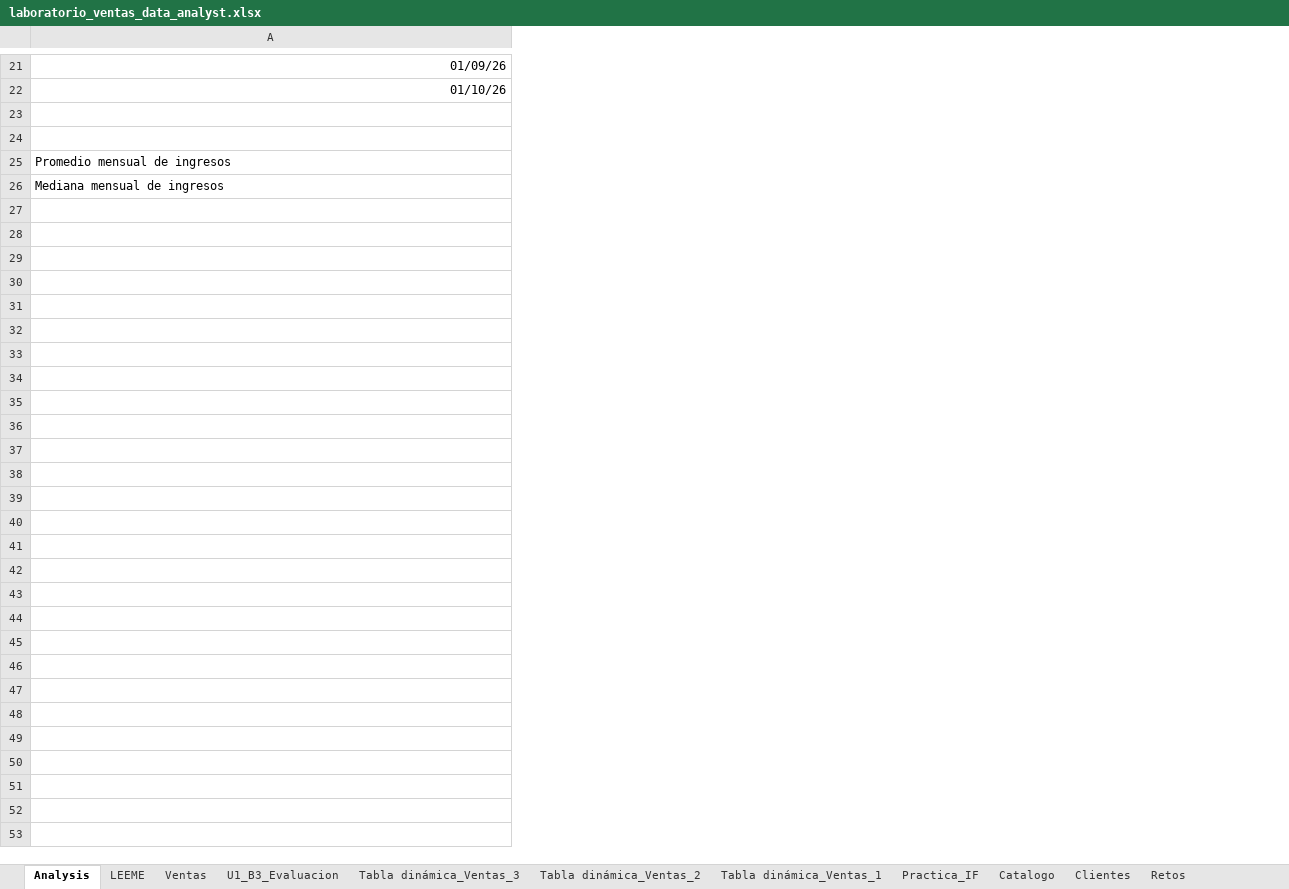
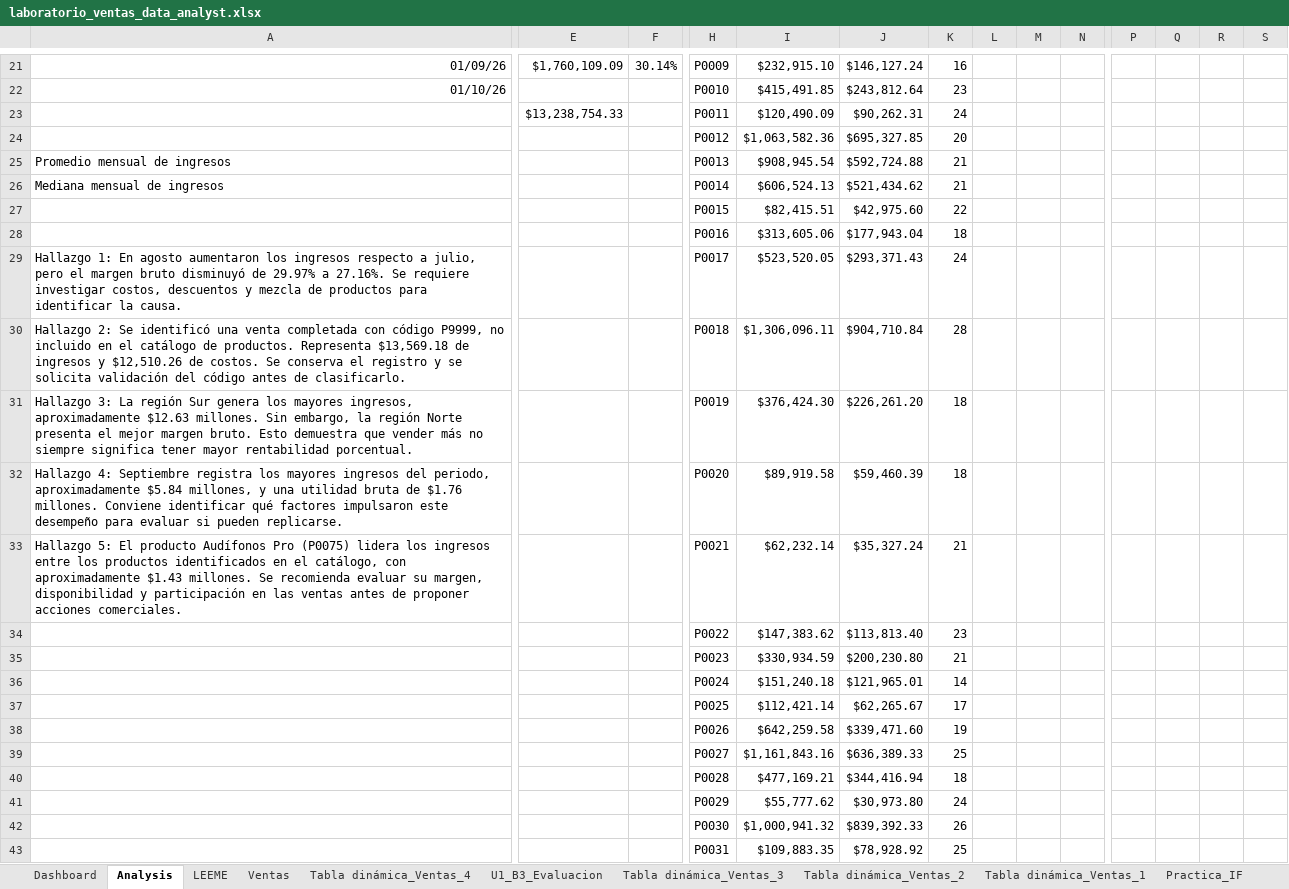
Before and after one commit to renacuas21-sys/plan_data_analyst, an Excel workbook: unidad_01_excel/proyecto_financiero/laboratorio_ventas_data_analyst.xlsx, sheet Analysis, drawn as a sheet; only a part is shown, gaps mark what is left out; values as stored, in another font and other column widths than the file's, no borders; rows hold the shown columns only; the diff covers the shown part only; the diff names each change by its address in the sheet, - before the commit and + after, or states it on an @@ line.

Commit message:
Unidad 1 - dashboard financiero y conclusiones

```diff
--- a/unidad_01_excel/proyecto_financiero/laboratorio_ventas_data_analyst.xlsx (sheet Analysis)
+++ b/unidad_01_excel/proyecto_financiero/laboratorio_ventas_data_analyst.xlsx (sheet Analysis)
+sheet tab: Dashboard
+sheet tab: Tabla dinámica_Ventas_4
+column E, rows 21-23: $1,760,109.09 |  | $13,238,754.33
+column F, row 21: 30.14%
+column H, rows 21-26: P0009 | P0010 | P0011 | P0012 | P0013 | P0014
+column I, rows 21-26: $232,915.10 | $415,491.85 | $120,490.09 | $1,063,582.36 | $908,945.54 | $606,524.13
+column J, rows 21-26: $146,127.24 | $243,812.64 | $90,262.31 | $695,327.85 | $592,724.88 | $521,434.62
+column K, rows 21-26: 16 | 23 | 24 | 20 | 21 | 21
+column L, empty
+column M, empty
+column N, empty
+column P, empty
+column Q, empty
+column R, empty
+column S, empty
-row 24: (empty)
+row 24:  |  |  | P0012 | $1,063,582.36 | $695,327.85 | 20
+row 27:  |  |  | P0015 | $82,415.51 | $42,975.60 | 22
+row 28:  |  |  | P0016 | $313,605.06 | $177,943.04 | 18
+row 29: Hallazgo 1: En agosto aumentaron los ingresos respecto a julio, pero el margen bruto disminuyó de 29.97% a 27.16%. Se requiere investigar costos, descuentos y mezcla de productos para identificar la causa. |  |  | P0017 | $523,520.05 | $293,371.43 | 24
+row 30: Hallazgo 2: Se identificó una venta completada con código P9999, no incluido en el catálogo de productos. Representa $13,569.18 de ingresos y $12,510.26 de costos. Se conserva el registro y se solicita validación del código antes de clasificarlo. |  |  | P0018 | $1,306,096.11 | $904,710.84 | 28
+row 31: Hallazgo 3: La región Sur genera los mayores ingresos, aproximadamente $12.63 millones. Sin embargo, la región Norte presenta el mejor margen bruto. Esto demuestra que vender más no siempre significa tener mayor rentabilidad porcentual. |  |  | P0019 | $376,424.30 | $226,261.20 | 18
+row 32: Hallazgo 4: Septiembre registra los mayores ingresos del periodo, aproximadamente $5.84 millones, y una utilidad bruta de $1.76 millones. Conviene identificar qué factores impulsaron este desempeño para evaluar si pueden replicarse. |  |  | P0020 | $89,919.58 | $59,460.39 | 18
+row 33: Hallazgo 5: El producto Audífonos Pro (P0075) lidera los ingresos entre los productos identificados en el catálogo, con aproximadamente $1.43 millones. Se recomienda evaluar su margen, disponibilidad y participación en las ventas antes de proponer acciones comerciales. |  |  | P0021 | $62,232.14 | $35,327.24 | 21
+row 34:  |  |  | P0022 | $147,383.62 | $113,813.40 | 23
+row 35:  |  |  | P0023 | $330,934.59 | $200,230.80 | 21
+row 36:  |  |  | P0024 | $151,240.18 | $121,965.01 | 14
+row 37:  |  |  | P0025 | $112,421.14 | $62,265.67 | 17
+row 38:  |  |  | P0026 | $642,259.58 | $339,471.60 | 19
+row 39:  |  |  | P0027 | $1,161,843.16 | $636,389.33 | 25
+row 40:  |  |  | P0028 | $477,169.21 | $344,416.94 | 18
+row 41:  |  |  | P0029 | $55,777.62 | $30,973.80 | 24
+row 42:  |  |  | P0030 | $1,000,941.32 | $839,392.33 | 26
+row 43:  |  |  | P0031 | $109,883.35 | $78,928.92 | 25
```
Also changed, not shown: 76 added rows and 3 added columns elsewhere in this sheet, sheet Ventas, charts or pictures, 1 other file.
